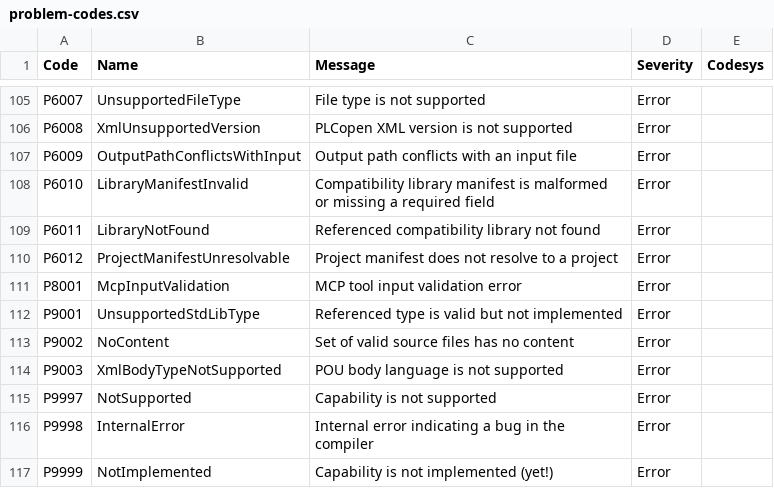
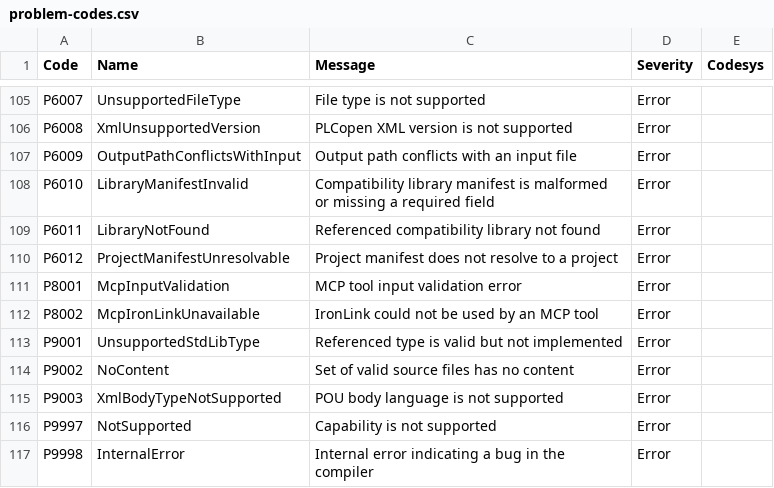
Before and after one commit to boogy777-lgtm/ironplc, a CSV file: compiler/problems/resources/problem-codes.csv, drawn as a sheet; only a part is shown, gaps mark what is left out; the shorter side is filled out with more unchanged rows; the diff names each change by its address in the sheet, - before the commit and + after, or states it on an @@ line.

```diff
--- a/compiler/problems/resources/problem-codes.csv
+++ b/compiler/problems/resources/problem-codes.csv
+row 112: P8002 | McpIronLinkUnavailable | IronLink could not be used by an MCP tool | Error
```
Also changed, not shown: compiler/problems/resources/problem-texts.csv, 14 other files.
